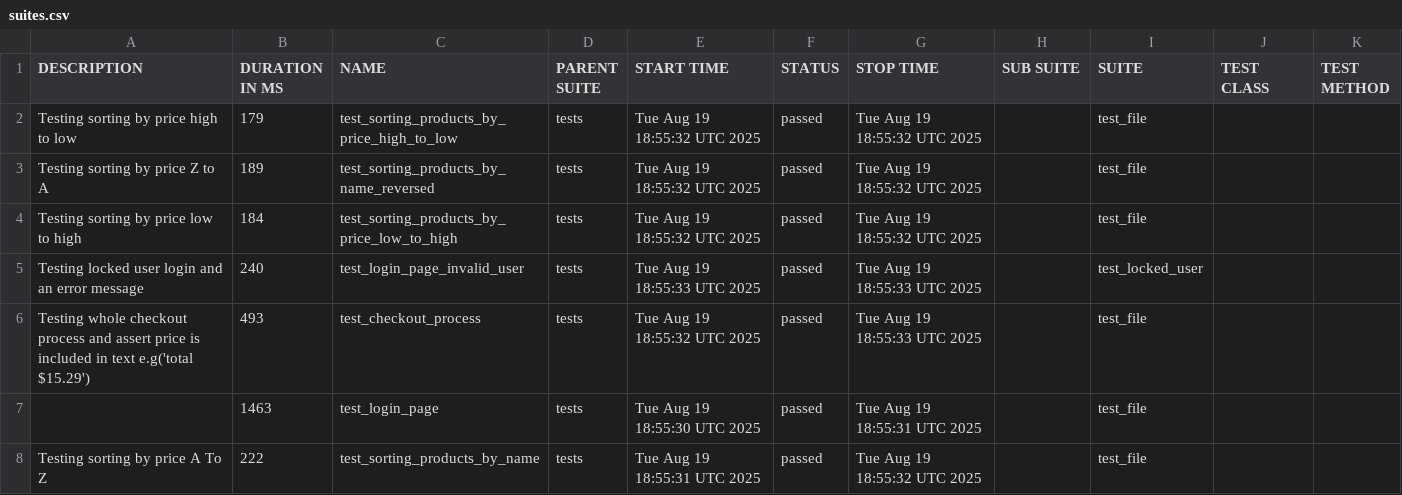
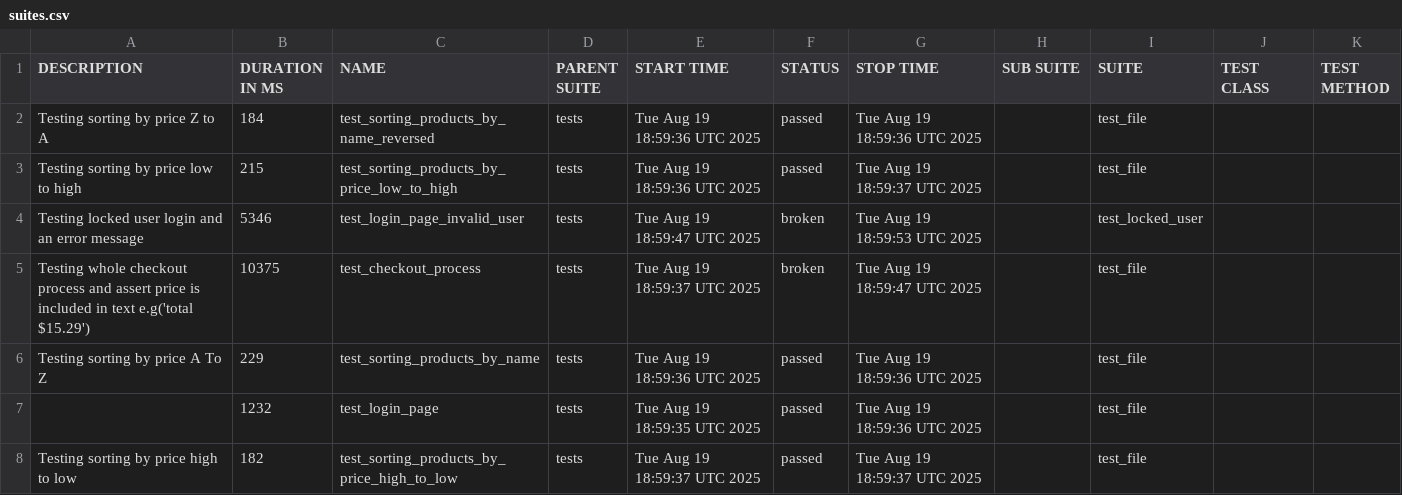
Before and after one commit to shakiashvili/SauceDemoTest, a CSV file: data/suites.csv, drawn as a sheet.

```diff
--- a/data/suites.csv
+++ b/data/suites.csv
@@ -1,8 +1,8 @@
 "DESCRIPTION","DURATION IN MS","NAME","PARENT SUITE","START TIME","STATUS","STOP TIME","SUB SUITE","SUITE","TEST CLASS","TEST METHOD"
-"Testing sorting by price high to low","179","test_sorting_products_by_price_high_to_low","tests","Tue Aug 19 18:55:32 UTC 2025","passed","Tue Aug 19 18:55:32 UTC 2025","","test_file","",""
-"Testing sorting by price Z to A","189","test_sorting_products_by_name_reversed","tests","Tue Aug 19 18:55:32 UTC 2025","passed","Tue Aug 19 18:55:32 UTC 2025","","test_file","",""
-"Testing sorting by price low to high","184","test_sorting_products_by_price_low_to_high","tests","Tue Aug 19 18:55:32 UTC 2025","passed","Tue Aug 19 18:55:32 UTC 2025","","test_file","",""
-"Testing locked user login and an error message","240","test_login_page_invalid_user","tests","Tue Aug 19 18:55:33 UTC 2025","passed","Tue Aug 19 18:55:33 UTC 2025","","test_locked_user","",""
-"Testing whole checkout process and assert price is included in text e.g('total $15.29')","493","test_checkout_process","tests","Tue Aug 19 18:55:32 UTC 2025","passed","Tue Aug 19 18:55:33 UTC 2025","","test_file","",""
-"","1463","test_login_page","tests","Tue Aug 19 18:55:30 UTC 2025","passed","Tue Aug 19 18:55:31 UTC 2025","","test_file","",""
-"Testing sorting by price A To Z","222","test_sorting_products_by_name","tests","Tue Aug 19 18:55:31 UTC 2025","passed","Tue Aug 19 18:55:32 UTC 2025","","test_file","",""
+"Testing sorting by price Z to A","184","test_sorting_products_by_name_reversed","tests","Tue Aug 19 18:59:36 UTC 2025","passed","Tue Aug 19 18:59:36 UTC 2025","","test_file","",""
+"Testing sorting by price low to high","215","test_sorting_products_by_price_low_to_high","tests","Tue Aug 19 18:59:36 UTC 2025","passed","Tue Aug 19 18:59:37 UTC 2025","","test_file","",""
+"Testing locked user login and an error message","5346","test_login_page_invalid_user","tests","Tue Aug 19 18:59:47 UTC 2025","broken","Tue Aug 19 18:59:53 UTC 2025","","test_locked_user","",""
+"Testing whole checkout process and assert price is included in text e.g('total $15.29')","10375","test_checkout_process","tests","Tue Aug 19 18:59:37 UTC 2025","broken","Tue Aug 19 18:59:47 UTC 2025","","test_file","",""
+"Testing sorting by price A To Z","229","test_sorting_products_by_name","tests","Tue Aug 19 18:59:36 UTC 2025","passed","Tue Aug 19 18:59:36 UTC 2025","","test_file","",""
+"","1232","test_login_page","tests","Tue Aug 19 18:59:35 UTC 2025","passed","Tue Aug 19 18:59:36 UTC 2025","","test_file","",""
+"Testing sorting by price high to low","182","test_sorting_products_by_price_high_to_low","tests","Tue Aug 19 18:59:37 UTC 2025","passed","Tue Aug 19 18:59:37 UTC 2025","","test_file","",""
```
Also changed, not shown: 37 other files.
